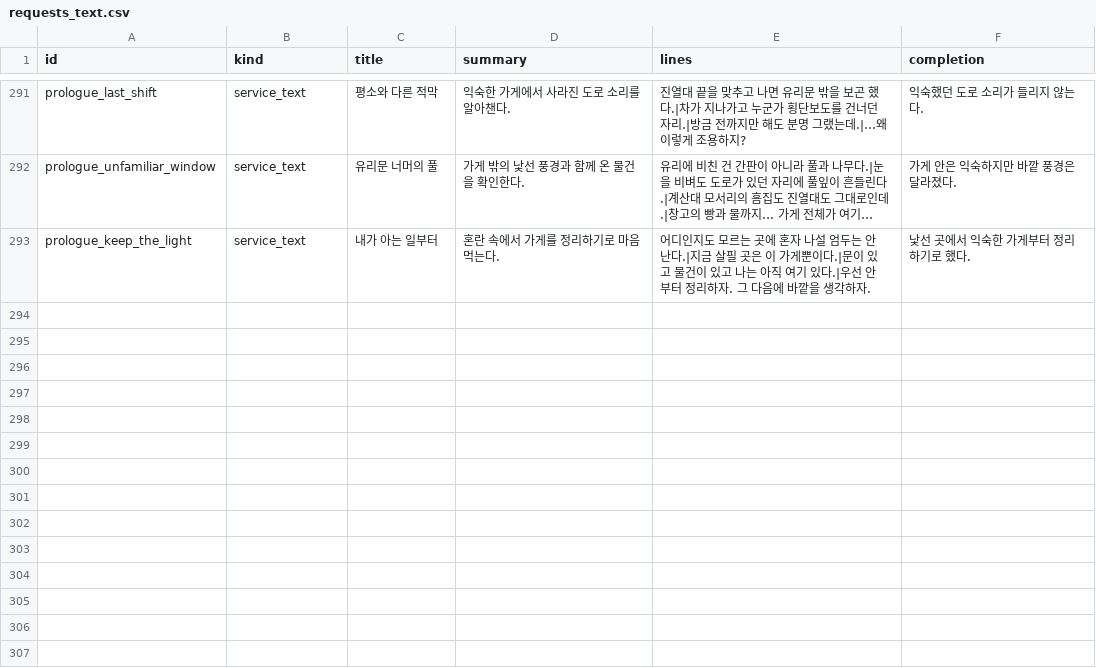
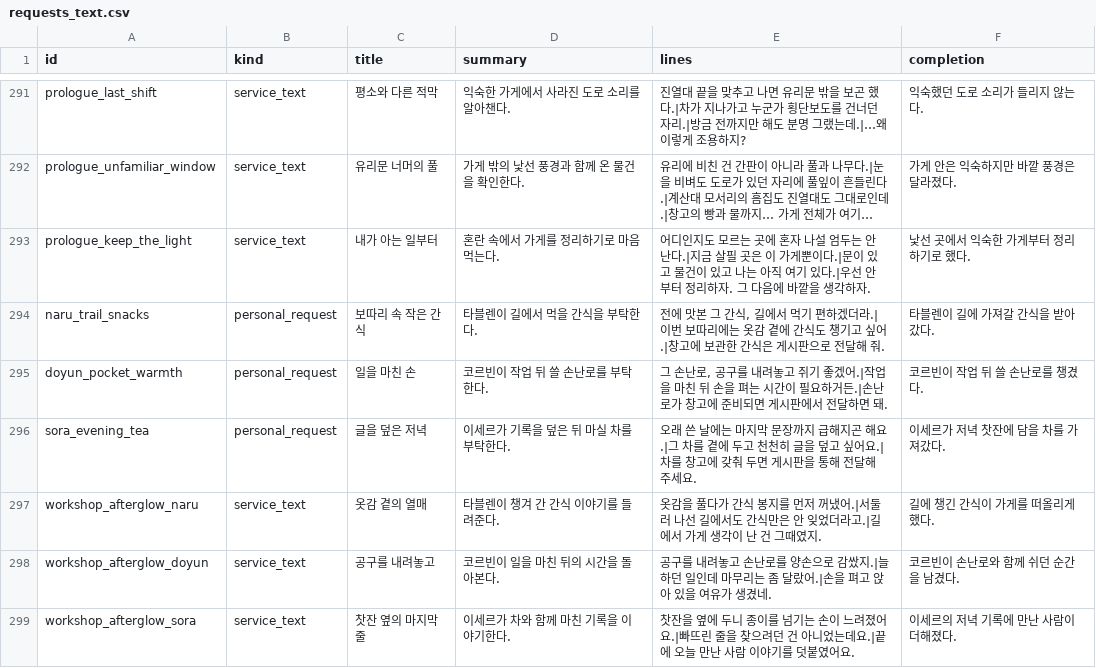
Before and after one commit to mayjohn66-cmd/project222, a CSV file: data/shop/requests/requests_text.csv, drawn as a sheet; only a part is shown, gaps mark what is left out; long unchanged cells end in …; the diff names each change by its address in the sheet, - before the commit and + after, or states it on an @@ line.

```diff
--- a/data/shop/requests/requests_text.csv
+++ b/data/shop/requests/requests_text.csv
+row 294: naru_trail_snacks | personal_request | 보따리 속 작은 간식 | 타블렌이 길에서 먹을 간식을 부탁한다. | 전에 맛본 그 간식, 길에서 먹기 편하겠더라.|이번 보따리에는 옷감 곁에 간식도 챙기고 싶어.|창고에 보관한 간식은 게시판으로 전달해 줘. | 타블렌이 길에 가져갈 간식을 받아 갔다.
+row 295: doyun_pocket_warmth | personal_request | 일을 마친 손 | 코르빈이 작업 뒤 쓸 손난로를 부탁한다. | 그 손난로, 공구를 내려놓고 쥐기 좋겠어.|작업을 마친 뒤 손을 펴는 시간이 필요하거든.|손난로가 창고에 준비되면 게시판에서 전달하면 돼. | 코르빈이 작업 뒤 쓸 손난로를 챙겼다.
+row 296: sora_evening_tea | personal_request | 글을 덮은 저녁 | 이세르가 기록을 덮은 뒤 마실 차를 부탁한다. | 오래 쓴 날에는 마지막 문장까지 급해지곤 해요.|그 차를 곁에 두고 천천히 글을 덮고 싶어요.|차를 창고에 갖춰 두면 게시판을 통해 전달해 주세요. | 이세르가 저녁 찻잔에 담을 차를 가져갔다.
+row 297: workshop_afterglow_naru | service_text | 옷감 곁의 열매 | 타블렌이 챙겨 간 간식 이야기를 들려준다. | 옷감을 풀다가 간식 봉지를 먼저 꺼냈어.|서둘러 나선 길에서도 간식만은 안 잊었더라고.|길에서 가게 생각이 난 건 그때였지. | 길에 챙긴 간식이 가게를 떠올리게 했다.
+row 298: workshop_afterglow_doyun | service_text | 공구를 내려놓고 | 코르빈이 일을 마친 뒤의 시간을 돌아본다. | 공구를 내려놓고 손난로를 양손으로 감쌌지.|늘 하던 일인데 마무리는 좀 달랐어.|손을 펴고 앉아 있을 여유가 생겼네. | 코르빈이 손난로와 함께 쉬던 순간을 남겼다.
+row 299: workshop_afterglow_sora | service_text | 찻잔 옆의 마지막 줄 | 이세르가 차와 함께 마친 기록을 이야기한다. | 찻잔을 옆에 두니 종이를 넘기는 손이 느려졌어요.|빠뜨린 줄을 찾으려던 건 아니었는데요.|끝에 오늘 만난 사람 이야기를 덧붙였어요. | 이세르의 저녁 기록에 만난 사람이 더해졌다.
```
Also changed, not shown: docs/drafts/story/content_voices.csv, 17 other files.
